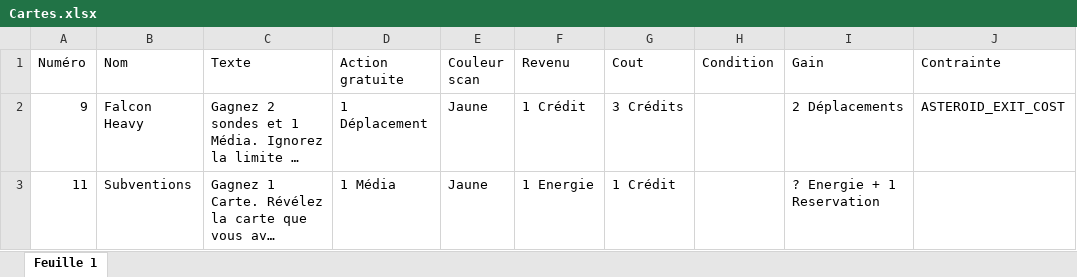
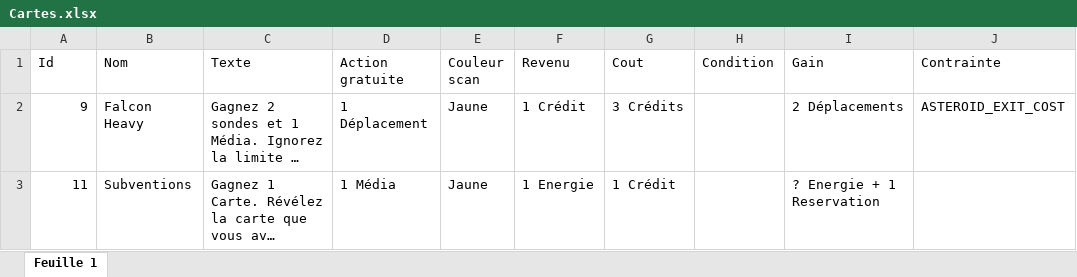
Before and after one commit to jhurstel/SETI, an Excel workbook: assets/Cartes.xlsx, sheet Feuille 1, drawn as a sheet; only a part is shown; long unchanged cells end in …; values as stored, in another font and other column widths than the file's, no borders; charts and pictures and table styles not drawn; the diff names each change by its address in the sheet, - before the commit and + after, or states it on an @@ line.

Commit message:
Add new card data from Cartes.csv and integrate it into the game mechanics. Refactor GameFactory to create an action deck from the CSV content, enhancing card management and gameplay dynamics. Update Board and UI components to utilize the new card system, improving player interaction and experience.

```diff
--- a/assets/Cartes.xlsx (sheet Feuille 1)
+++ b/assets/Cartes.xlsx (sheet Feuille 1)
-A1: Numéro
+A1: Id
```
Also changed, not shown: charts or pictures, 7 other files.
